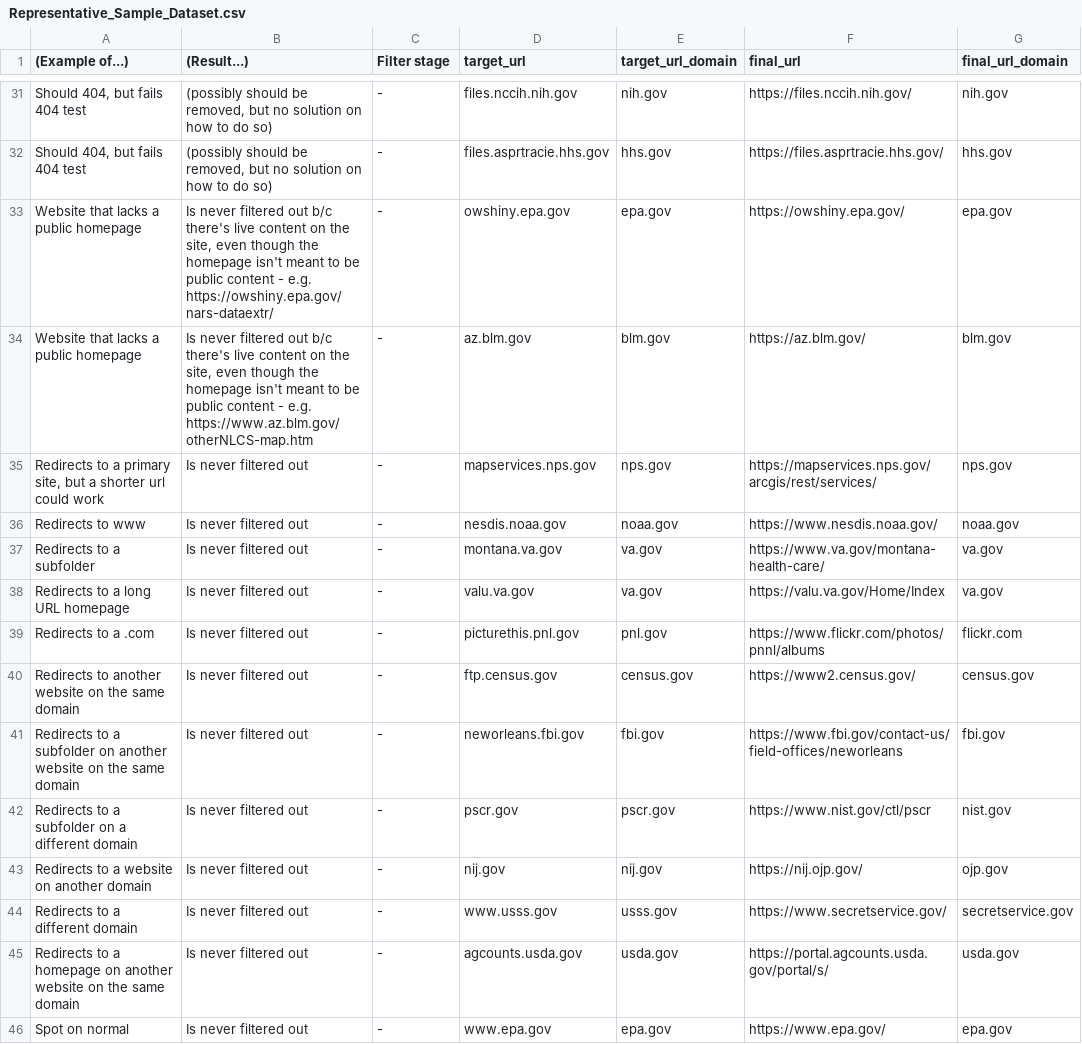
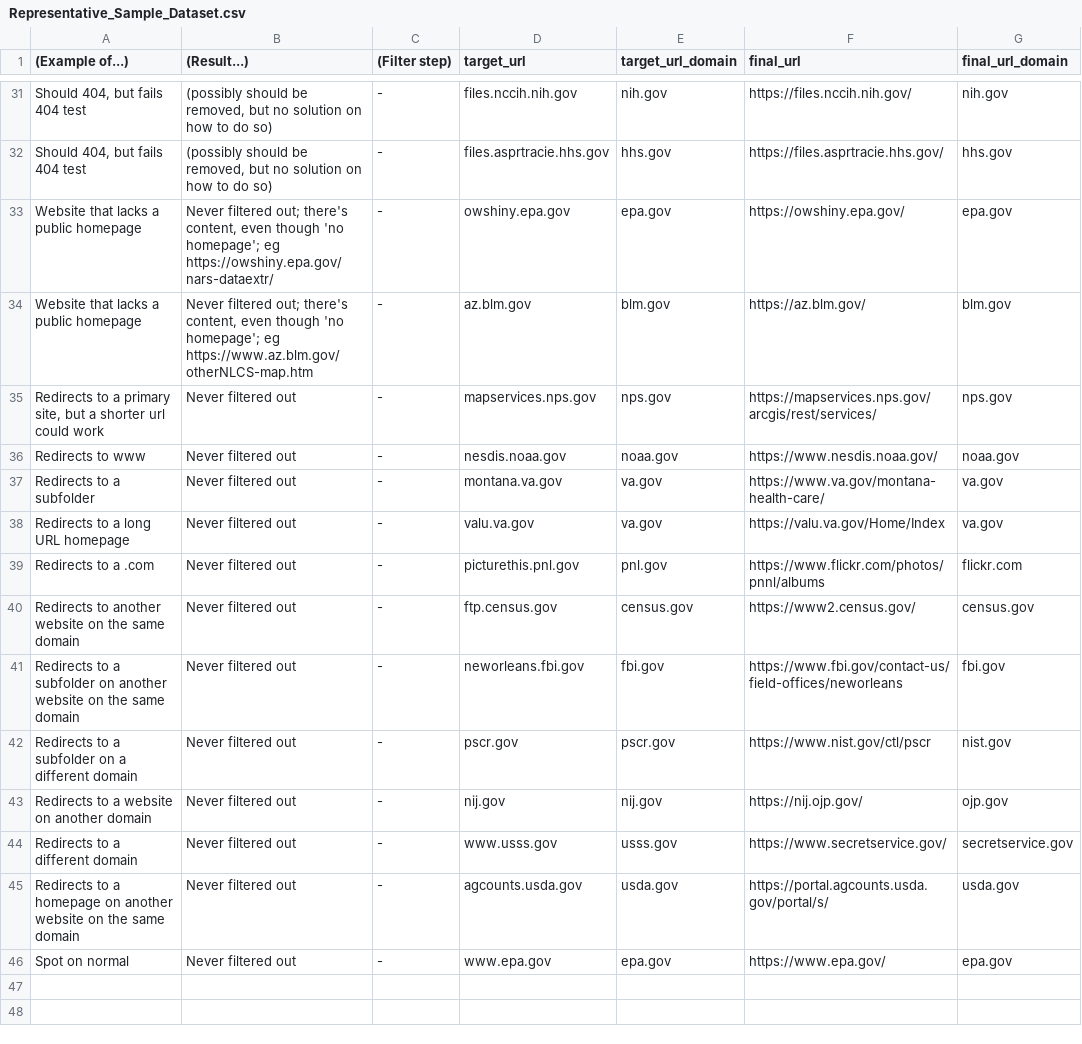
Before and after one commit to GSA/site-scanning-documentation, a CSV file: data/Representative_Sample_Dataset.csv, drawn as a sheet; only a part is shown, gaps mark what is left out; the diff covers the shown part only; the diff names each change by its address in the sheet, - before the commit and + after, or states it on an @@ line.

```diff
--- a/data/Representative_Sample_Dataset.csv
+++ b/data/Representative_Sample_Dataset.csv
-C1: Filter stage
+C1: (Filter step)
-B33 ((Result...)): Is never filtered out b/c there's live content on the site, even though the homepage isn't meant to be public content - e.g. https://owshiny.epa.gov/nars-dataextr/
+B33 ((Result...)): Never filtered out; there's content, even though 'no homepage'; eg https://owshiny.epa.gov/nars-dataextr/
-B34 ((Result...)): Is never filtered out b/c there's live content on the site, even though the homepage isn't meant to be public content - e.g. https://www.az.blm.gov/otherNLCS-map.htm
+B34 ((Result...)): Never filtered out; there's content, even though 'no homepage'; eg https://www.az.blm.gov/otherNLCS-map.htm
-B35:B46 ((Result...)): Is never filtered out
+B35:B46 ((Result...)): Never filtered out
```
Also changed, not shown: 2 added rows, 2 removed rows and 18 edited cells elsewhere in this file.
